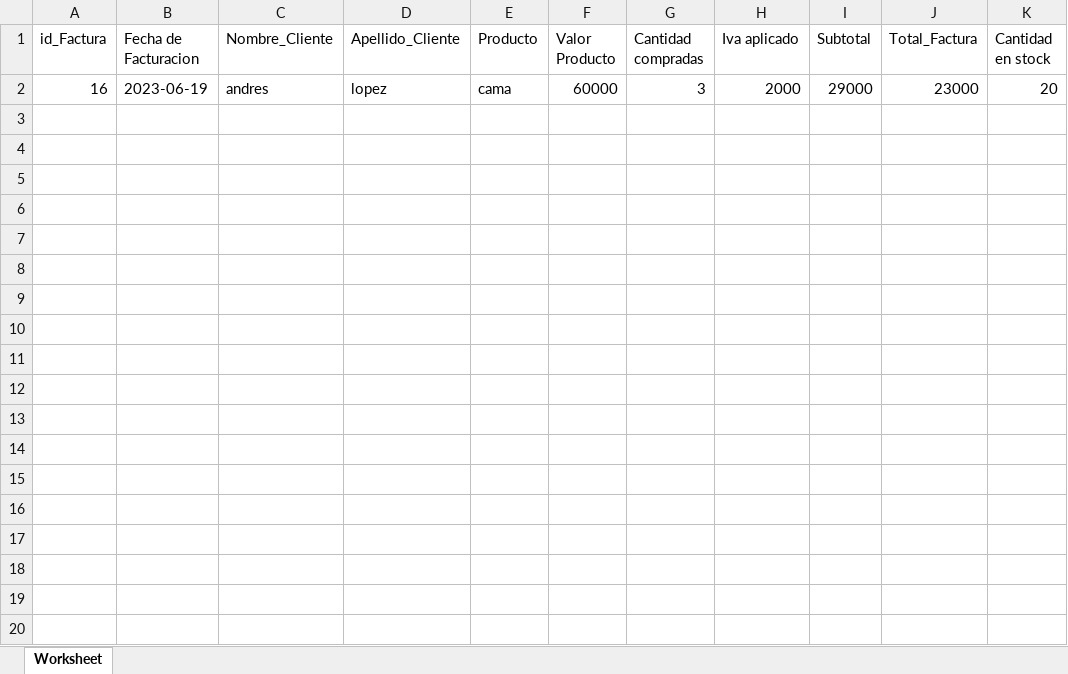
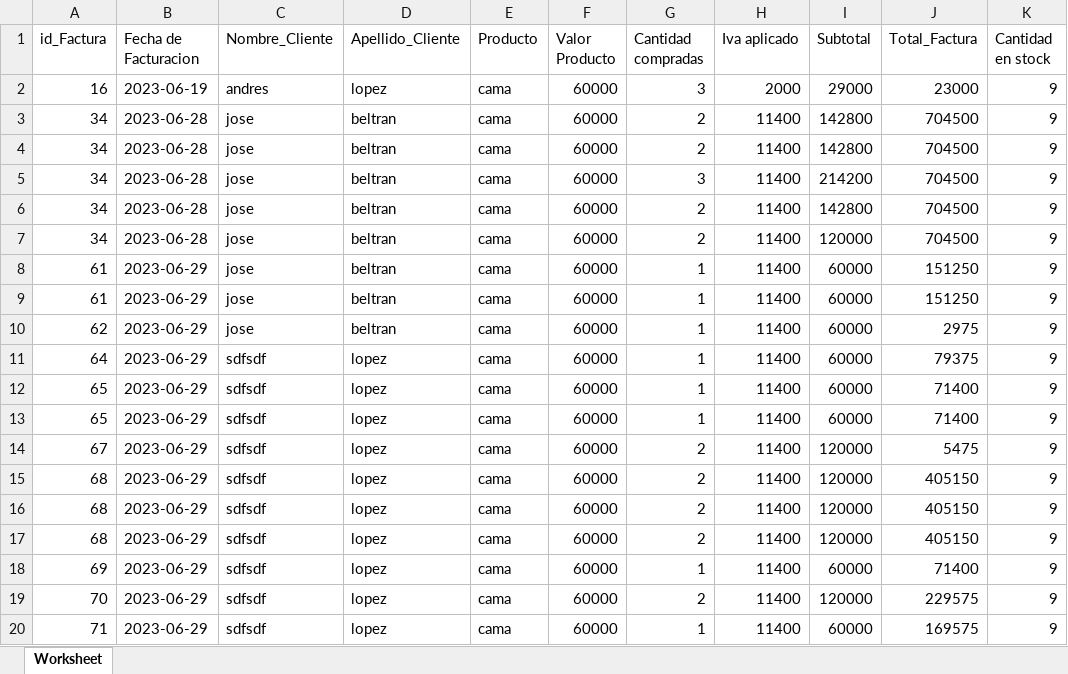
Before and after one commit to FCLKR/Version-preeliminar-Ojitos, an Excel workbook: Reportes_Excel/Reporte_VentasP.xlsx, sheet Worksheet, drawn as a sheet; only a part is shown; values as stored, in another font and other column widths than the file's, no borders; the diff covers the shown part only; the diff names each change by its address in the sheet, - before the commit and + after, or states it on an @@ line.

```diff
--- a/Reportes_Excel/Reporte_VentasP.xlsx (sheet Worksheet)
+++ b/Reportes_Excel/Reporte_VentasP.xlsx (sheet Worksheet)
-K2 (Cantidad en stock): 20
+K2 (Cantidad en stock): 9
+row 3: 34 | 2023-06-28 | jose | beltran | cama | 60000 | 2 | 11400 | 142800 | 704500 | 9
+row 4: 34 | 2023-06-28 | jose | beltran | cama | 60000 | 2 | 11400 | 142800 | 704500 | 9
+row 5: 34 | 2023-06-28 | jose | beltran | cama | 60000 | 3 | 11400 | 214200 | 704500 | 9
+row 6: 34 | 2023-06-28 | jose | beltran | cama | 60000 | 2 | 11400 | 142800 | 704500 | 9
+row 7: 34 | 2023-06-28 | jose | beltran | cama | 60000 | 2 | 11400 | 120000 | 704500 | 9
+row 8: 61 | 2023-06-29 | jose | beltran | cama | 60000 | 1 | 11400 | 60000 | 151250 | 9
+row 9: 61 | 2023-06-29 | jose | beltran | cama | 60000 | 1 | 11400 | 60000 | 151250 | 9
+row 10: 62 | 2023-06-29 | jose | beltran | cama | 60000 | 1 | 11400 | 60000 | 2975 | 9
+row 11: 64 | 2023-06-29 | sdfsdf | lopez | cama | 60000 | 1 | 11400 | 60000 | 79375 | 9
+row 12: 65 | 2023-06-29 | sdfsdf | lopez | cama | 60000 | 1 | 11400 | 60000 | 71400 | 9
+row 13: 65 | 2023-06-29 | sdfsdf | lopez | cama | 60000 | 1 | 11400 | 60000 | 71400 | 9
+row 14: 67 | 2023-06-29 | sdfsdf | lopez | cama | 60000 | 2 | 11400 | 120000 | 5475 | 9
+row 15: 68 | 2023-06-29 | sdfsdf | lopez | cama | 60000 | 2 | 11400 | 120000 | 405150 | 9
+row 16: 68 | 2023-06-29 | sdfsdf | lopez | cama | 60000 | 2 | 11400 | 120000 | 405150 | 9
+row 17: 68 | 2023-06-29 | sdfsdf | lopez | cama | 60000 | 2 | 11400 | 120000 | 405150 | 9
+row 18: 69 | 2023-06-29 | sdfsdf | lopez | cama | 60000 | 1 | 11400 | 60000 | 71400 | 9
+row 19: 70 | 2023-06-29 | sdfsdf | lopez | cama | 60000 | 2 | 11400 | 120000 | 229575 | 9
+row 20: 71 | 2023-06-29 | sdfsdf | lopez | cama | 60000 | 1 | 11400 | 60000 | 169575 | 9
```
Also changed, not shown: 95 added rows elsewhere in this sheet, 46 other files.
